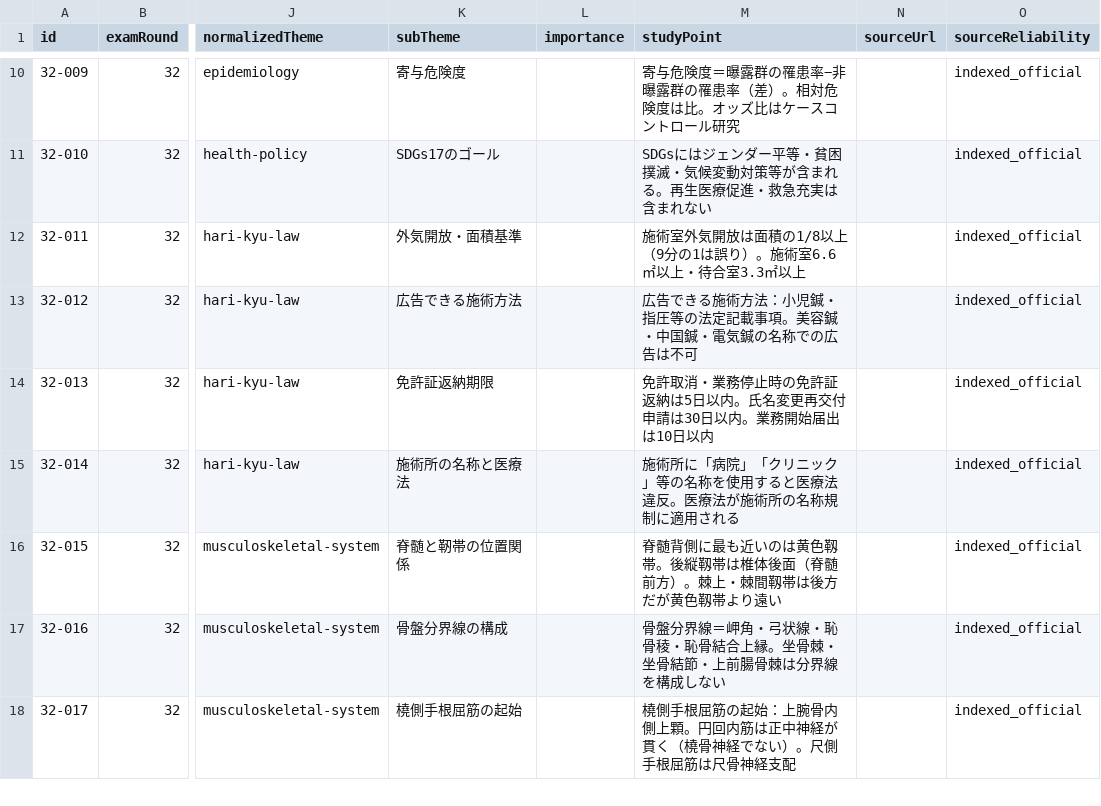
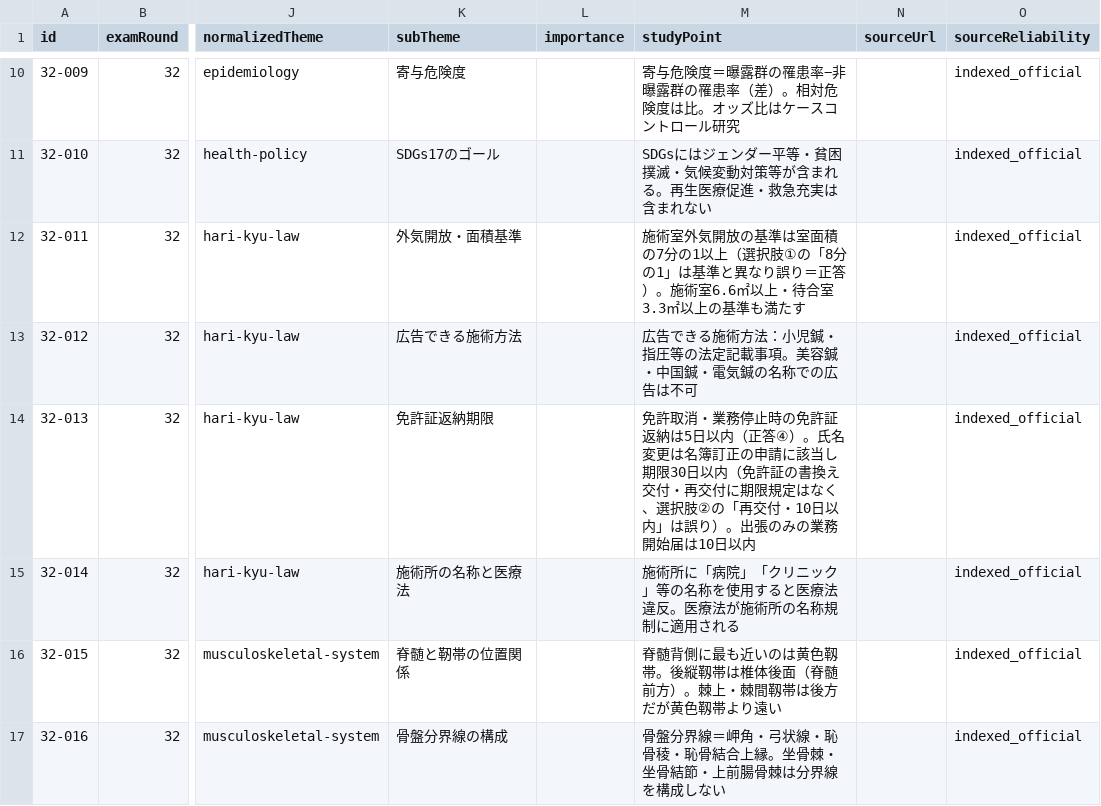
Before and after one commit to ks4831/shinkyuu-db, a CSV file: src/data/raw/exam-32.csv, drawn as a sheet; only a part is shown, gaps mark what is left out; the shorter side is filled out with more unchanged rows; the diff names each change by its address in the sheet, - before the commit and + after, or states it on an @@ line.

```diff
--- a/src/data/raw/exam-32.csv
+++ b/src/data/raw/exam-32.csv
-M12 (studyPoint): …外気開放は面積の1/8以上（9分の1は誤り）。施術室6.6㎡以上・待合室3.3㎡以上
+M12 (studyPoint): …外気開放の基準は室面積の7分の1以上（選択肢①の「8分の1」は基準と異なり誤り＝正答）。施術室6.6㎡以上・待合室3.3㎡以上の基準も満たす
-M14 (studyPoint): …5日以内。氏名変更再交付申請は30日以内。業務開始届出は10日以…
+M14 (studyPoint): …5日以内（正答④）。氏名変更は名簿訂正の申請に該当し期限30日以内（免許証の書換え交付・再交付に期限規定はなく、選択肢②の「再交付・10日以内」は誤り）。出張のみの業務開始届は10日以…
```
